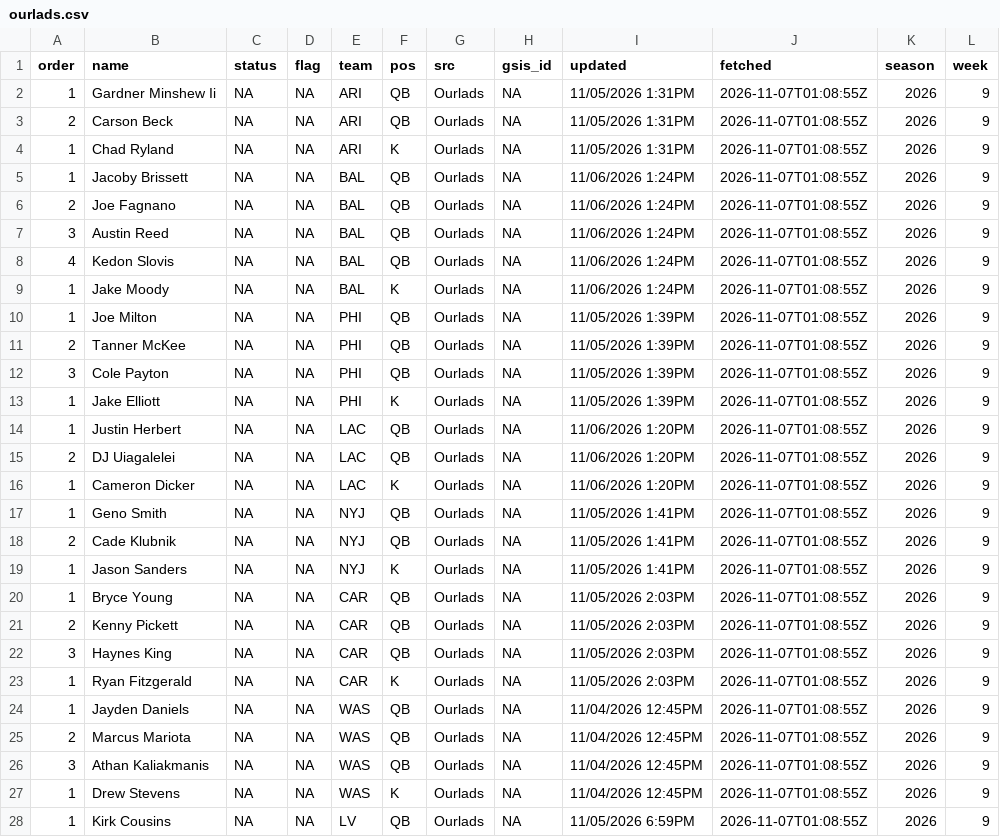
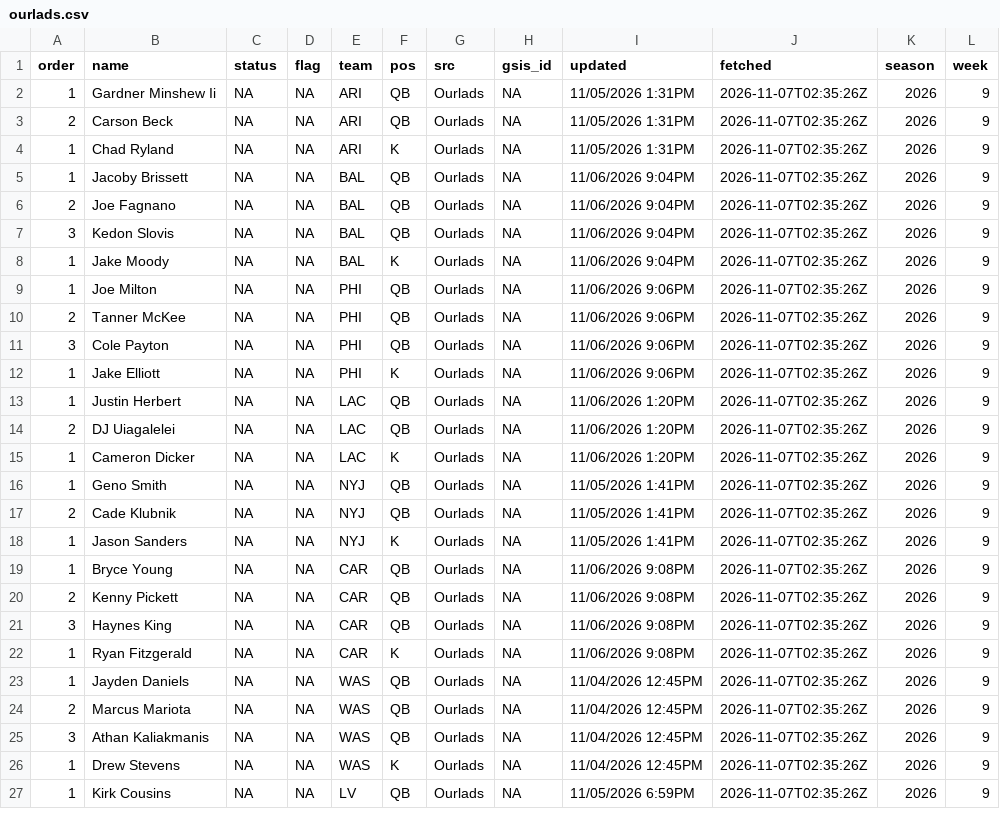
Before and after one commit to andrew-w-schroeder/dst-site, a CSV file: data/lines/sources/ourlads.csv, drawn as a sheet; only a part is shown; the diff covers the shown part only.

```diff
--- a/data/lines/sources/ourlads.csv
+++ b/data/lines/sources/ourlads.csv
@@ -1,28 +1,27 @@
 "order","name","status","flag","team","pos","src","gsis_id","updated","fetched","season","week"
-1,"Gardner Minshew Ii",NA,NA,"ARI","QB","Ourlads",NA,"11/05/2026 1:31PM","2026-11-07T01:08:55Z",2026,9
-2,"Carson Beck",NA,NA,"ARI","QB","Ourlads",NA,"11/05/2026 1:31PM","2026-11-07T01:08:55Z",2026,9
-1,"Chad Ryland",NA,NA,"ARI","K","Ourlads",NA,"11/05/2026 1:31PM","2026-11-07T01:08:55Z",2026,9
-1,"Jacoby Brissett",NA,NA,"BAL","QB","Ourlads",NA,"11/06/2026 1:24PM","2026-11-07T01:08:55Z",2026,9
-2,"Joe Fagnano",NA,NA,"BAL","QB","Ourlads",NA,"11/06/2026 1:24PM","2026-11-07T01:08:55Z",2026,9
-3,"Austin Reed",NA,NA,"BAL","QB","Ourlads",NA,"11/06/2026 1:24PM","2026-11-07T01:08:55Z",2026,9
-4,"Kedon Slovis",NA,NA,"BAL","QB","Ourlads",NA,"11/06/2026 1:24PM","2026-11-07T01:08:55Z",2026,9
-1,"Jake Moody",NA,NA,"BAL","K","Ourlads",NA,"11/06/2026 1:24PM","2026-11-07T01:08:55Z",2026,9
-1,"Joe Milton",NA,NA,"PHI","QB","Ourlads",NA,"11/05/2026 1:39PM","2026-11-07T01:08:55Z",2026,9
-2,"Tanner McKee",NA,NA,"PHI","QB","Ourlads",NA,"11/05/2026 1:39PM","2026-11-07T01:08:55Z",2026,9
-3,"Cole Payton",NA,NA,"PHI","QB","Ourlads",NA,"11/05/2026 1:39PM","2026-11-07T01:08:55Z",2026,9
-1,"Jake Elliott",NA,NA,"PHI","K","Ourlads",NA,"11/05/2026 1:39PM","2026-11-07T01:08:55Z",2026,9
-1,"Justin Herbert",NA,NA,"LAC","QB","Ourlads",NA,"11/06/2026 1:20PM","2026-11-07T01:08:55Z",2026,9
-2,"DJ Uiagalelei",NA,NA,"LAC","QB","Ourlads",NA,"11/06/2026 1:20PM","2026-11-07T01:08:55Z",2026,9
-1,"Cameron Dicker",NA,NA,"LAC","K","Ourlads",NA,"11/06/2026 1:20PM","2026-11-07T01:08:55Z",2026,9
-1,"Geno Smith",NA,NA,"NYJ","QB","Ourlads",NA,"11/05/2026 1:41PM","2026-11-07T01:08:55Z",2026,9
-2,"Cade Klubnik",NA,NA,"NYJ","QB","Ourlads",NA,"11/05/2026 1:41PM","2026-11-07T01:08:55Z",2026,9
-1,"Jason Sanders",NA,NA,"NYJ","K","Ourlads",NA,"11/05/2026 1:41PM","2026-11-07T01:08:55Z",2026,9
-1,"Bryce Young",NA,NA,"CAR","QB","Ourlads",NA,"11/05/2026 2:03PM","2026-11-07T01:08:55Z",2026,9
-2,"Kenny Pickett",NA,NA,"CAR","QB","Ourlads",NA,"11/05/2026 2:03PM","2026-11-07T01:08:55Z",2026,9
-3,"Haynes King",NA,NA,"CAR","QB","Ourlads",NA,"11/05/2026 2:03PM","2026-11-07T01:08:55Z",2026,9
-1,"Ryan Fitzgerald",NA,NA,"CAR","K","Ourlads",NA,"11/05/2026 2:03PM","2026-11-07T01:08:55Z",2026,9
-1,"Jayden Daniels",NA,NA,"WAS","QB","Ourlads",NA,"11/04/2026 12:45PM","2026-11-07T01:08:55Z",2026,9
-2,"Marcus Mariota",NA,NA,"WAS","QB","Ourlads",NA,"11/04/2026 12:45PM","2026-11-07T01:08:55Z",2026,9
-3,"Athan Kaliakmanis",NA,NA,"WAS","QB","Ourlads",NA,"11/04/2026 12:45PM","2026-11-07T01:08:55Z",2026,9
-1,"Drew Stevens",NA,NA,"WAS","K","Ourlads",NA,"11/04/2026 12:45PM","2026-11-07T01:08:55Z",2026,9
-1,"Kirk Cousins",NA,NA,"LV","QB","Ourlads",NA,"11/05/2026 6:59PM","2026-11-07T01:08:55Z",2026,9
+1,"Gardner Minshew Ii",NA,NA,"ARI","QB","Ourlads",NA,"11/05/2026 1:31PM","2026-11-07T02:35:26Z",2026,9
+2,"Carson Beck",NA,NA,"ARI","QB","Ourlads",NA,"11/05/2026 1:31PM","2026-11-07T02:35:26Z",2026,9
+1,"Chad Ryland",NA,NA,"ARI","K","Ourlads",NA,"11/05/2026 1:31PM","2026-11-07T02:35:26Z",2026,9
+1,"Jacoby Brissett",NA,NA,"BAL","QB","Ourlads",NA,"11/06/2026 9:04PM","2026-11-07T02:35:26Z",2026,9
+2,"Joe Fagnano",NA,NA,"BAL","QB","Ourlads",NA,"11/06/2026 9:04PM","2026-11-07T02:35:26Z",2026,9
+3,"Kedon Slovis",NA,NA,"BAL","QB","Ourlads",NA,"11/06/2026 9:04PM","2026-11-07T02:35:26Z",2026,9
+1,"Jake Moody",NA,NA,"BAL","K","Ourlads",NA,"11/06/2026 9:04PM","2026-11-07T02:35:26Z",2026,9
+1,"Joe Milton",NA,NA,"PHI","QB","Ourlads",NA,"11/06/2026 9:06PM","2026-11-07T02:35:26Z",2026,9
+2,"Tanner McKee",NA,NA,"PHI","QB","Ourlads",NA,"11/06/2026 9:06PM","2026-11-07T02:35:26Z",2026,9
+3,"Cole Payton",NA,NA,"PHI","QB","Ourlads",NA,"11/06/2026 9:06PM","2026-11-07T02:35:26Z",2026,9
+1,"Jake Elliott",NA,NA,"PHI","K","Ourlads",NA,"11/06/2026 9:06PM","2026-11-07T02:35:26Z",2026,9
+1,"Justin Herbert",NA,NA,"LAC","QB","Ourlads",NA,"11/06/2026 1:20PM","2026-11-07T02:35:26Z",2026,9
+2,"DJ Uiagalelei",NA,NA,"LAC","QB","Ourlads",NA,"11/06/2026 1:20PM","2026-11-07T02:35:26Z",2026,9
+1,"Cameron Dicker",NA,NA,"LAC","K","Ourlads",NA,"11/06/2026 1:20PM","2026-11-07T02:35:26Z",2026,9
+1,"Geno Smith",NA,NA,"NYJ","QB","Ourlads",NA,"11/05/2026 1:41PM","2026-11-07T02:35:26Z",2026,9
+2,"Cade Klubnik",NA,NA,"NYJ","QB","Ourlads",NA,"11/05/2026 1:41PM","2026-11-07T02:35:26Z",2026,9
+1,"Jason Sanders",NA,NA,"NYJ","K","Ourlads",NA,"11/05/2026 1:41PM","2026-11-07T02:35:26Z",2026,9
+1,"Bryce Young",NA,NA,"CAR","QB","Ourlads",NA,"11/06/2026 9:08PM","2026-11-07T02:35:26Z",2026,9
+2,"Kenny Pickett",NA,NA,"CAR","QB","Ourlads",NA,"11/06/2026 9:08PM","2026-11-07T02:35:26Z",2026,9
+3,"Haynes King",NA,NA,"CAR","QB","Ourlads",NA,"11/06/2026 9:08PM","2026-11-07T02:35:26Z",2026,9
+1,"Ryan Fitzgerald",NA,NA,"CAR","K","Ourlads",NA,"11/06/2026 9:08PM","2026-11-07T02:35:26Z",2026,9
+1,"Jayden Daniels",NA,NA,"WAS","QB","Ourlads",NA,"11/04/2026 12:45PM","2026-11-07T02:35:26Z",2026,9
+2,"Marcus Mariota",NA,NA,"WAS","QB","Ourlads",NA,"11/04/2026 12:45PM","2026-11-07T02:35:26Z",2026,9
+3,"Athan Kaliakmanis",NA,NA,"WAS","QB","Ourlads",NA,"11/04/2026 12:45PM","2026-11-07T02:35:26Z",2026,9
+1,"Drew Stevens",NA,NA,"WAS","K","Ourlads",NA,"11/04/2026 12:45PM","2026-11-07T02:35:26Z",2026,9
+1,"Kirk Cousins",NA,NA,"LV","QB","Ourlads",NA,"11/05/2026 6:59PM","2026-11-07T02:35:26Z",2026,9
```
Also changed, not shown: 1 added row, 1 removed row and 96 edited cells elsewhere in this file, data/dfs/dfs_proj_2026_wk09.csv, data/lines/ecr_history.csv, 40 other files.
